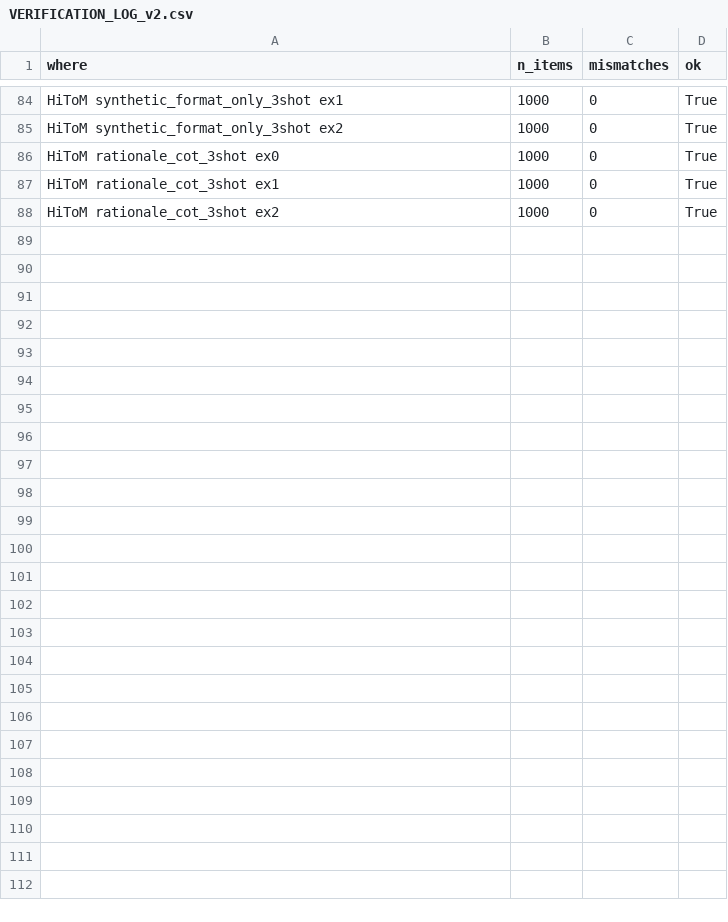
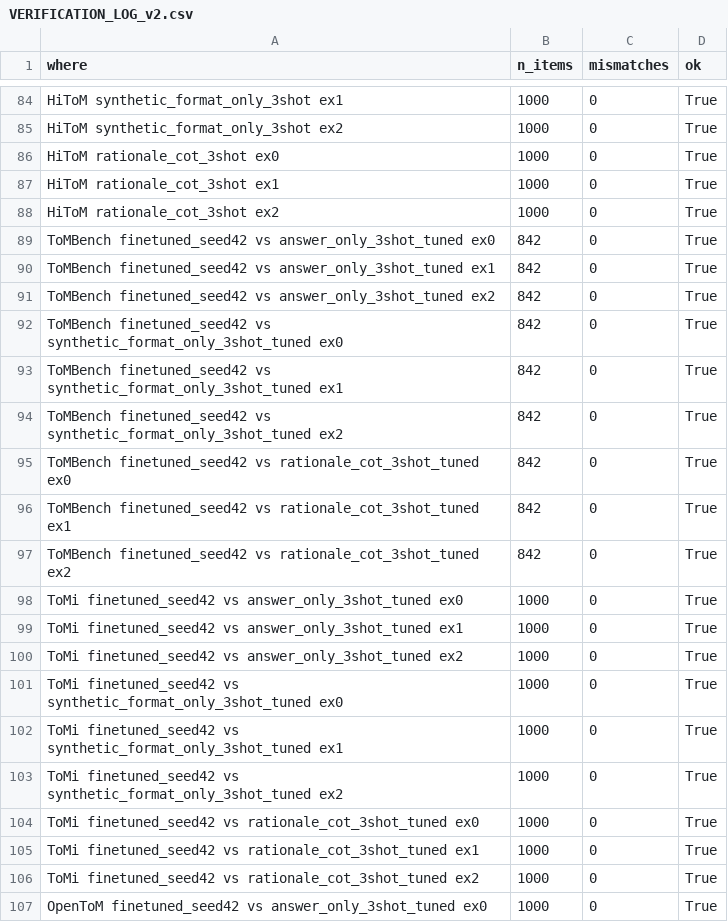
Before and after one commit to NextMina1131/tom-slm-qlora, a CSV file: results/VERIFICATION_LOG_v2.csv, drawn as a sheet; only a part is shown, gaps mark what is left out; the diff covers the shown part only; the diff names each change by its address in the sheet, - before the commit and + after, or states it on an @@ line.

Commit message:
Add per-item results of the fine-tuned model under 3-shot conditions; fix one marker in Figure 1 script
The 45 per-item files behind the paper's fine-tuned plus 3-shot table were not in the
repository. They are added with the same scoring fields as the other files and without raw
generations, and analyze_tier4_v2.py now computes their table and checks their item identity.
gen_figure1.py no longer marks an ability whose interval includes zero. README names both
data splits.

```diff
--- a/results/VERIFICATION_LOG_v2.csv
+++ b/results/VERIFICATION_LOG_v2.csv
+row 89: ToMBench finetuned_seed42 vs answer_only_3shot_tuned ex0 | 842 | 0 | True
+row 90: ToMBench finetuned_seed42 vs answer_only_3shot_tuned ex1 | 842 | 0 | True
+row 91: ToMBench finetuned_seed42 vs answer_only_3shot_tuned ex2 | 842 | 0 | True
+row 92: ToMBench finetuned_seed42 vs synthetic_format_only_3shot_tuned ex0 | 842 | 0 | True
+row 93: ToMBench finetuned_seed42 vs synthetic_format_only_3shot_tuned ex1 | 842 | 0 | True
+row 94: ToMBench finetuned_seed42 vs synthetic_format_only_3shot_tuned ex2 | 842 | 0 | True
+row 95: ToMBench finetuned_seed42 vs rationale_cot_3shot_tuned ex0 | 842 | 0 | True
+row 96: ToMBench finetuned_seed42 vs rationale_cot_3shot_tuned ex1 | 842 | 0 | True
+row 97: ToMBench finetuned_seed42 vs rationale_cot_3shot_tuned ex2 | 842 | 0 | True
+row 98: ToMi finetuned_seed42 vs answer_only_3shot_tuned ex0 | 1000 | 0 | True
+row 99: ToMi finetuned_seed42 vs answer_only_3shot_tuned ex1 | 1000 | 0 | True
+row 100: ToMi finetuned_seed42 vs answer_only_3shot_tuned ex2 | 1000 | 0 | True
+row 101: ToMi finetuned_seed42 vs synthetic_format_only_3shot_tuned ex0 | 1000 | 0 | True
+row 102: ToMi finetuned_seed42 vs synthetic_format_only_3shot_tuned ex1 | 1000 | 0 | True
+row 103: ToMi finetuned_seed42 vs synthetic_format_only_3shot_tuned ex2 | 1000 | 0 | True
+row 104: ToMi finetuned_seed42 vs rationale_cot_3shot_tuned ex0 | 1000 | 0 | True
+row 105: ToMi finetuned_seed42 vs rationale_cot_3shot_tuned ex1 | 1000 | 0 | True
+row 106: ToMi finetuned_seed42 vs rationale_cot_3shot_tuned ex2 | 1000 | 0 | True
+row 107: OpenToM finetuned_seed42 vs answer_only_3shot_tuned ex0 | 1000 | 0 | True
```
Also changed, not shown: 26 added rows elsewhere in this file, 52 other files.
